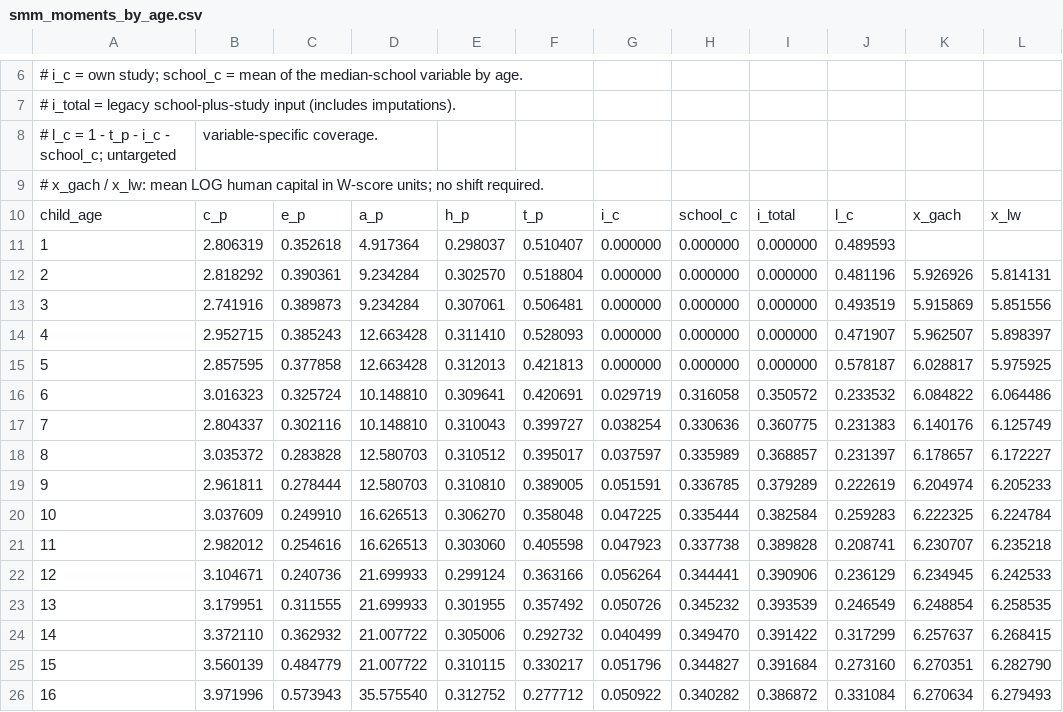
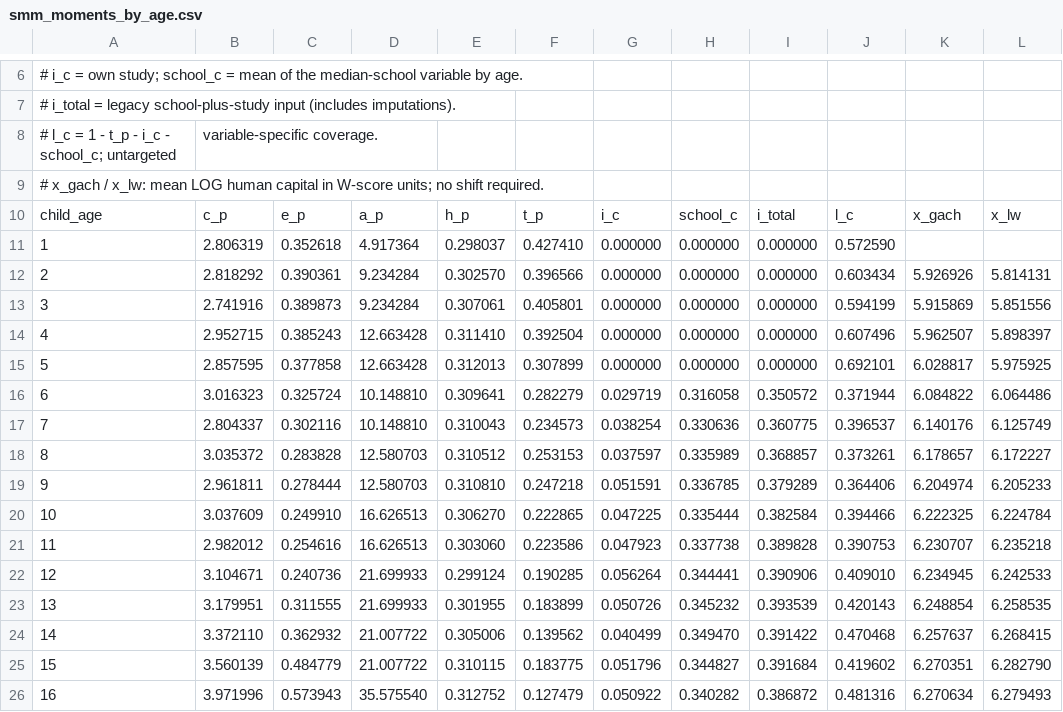
Before and after one commit to Ali-Iranpour/Structural-estimation, a CSV file: Input/smm_moments_by_age.csv, drawn as a sheet; only a part is shown, gaps mark what is left out; the diff covers the shown part only.

Commit message:
Baseline before the TikTak port: the 2026-09-27 alignment with v2 (values and targets)
kse_w_gap untargeted; kterm_x_strict_w99 replaced by the parent-block mean_a_p_late;
sigma_eps fixed at 2.0; t_p on par_time_act; mu 0.8, omega 0.2, parent y 0.1632,
child y 0.144 in the defaults; penalty 1e12 with named sites and the origin-based failure
rule; tiktak invalid_value. Targets 2026-09-27_164529_799510, spec
smm15_p11_tas5_apl_nokse_sefix20_tact_mu08_om02_v2. Not re-estimated.

Committed 2026-10-02 as the baseline for porting v2's TikTak module. The untracked
Input/ CSV exports and tools/__pycache__ are left out.

```diff
--- a/Input/smm_moments_by_age.csv
+++ b/Input/smm_moments_by_age.csv
@@ -10,17 +10,17 @@
 child_age,c_p,e_p,a_p,h_p,t_p,i_c,school_c,i_total,l_c,x_gach,x_lw
-1,2.806319,0.352618,4.917364,0.298037,0.510407,0.000000,0.000000,0.000000,0.489593,,
-2,2.818292,0.390361,9.234284,0.302570,0.518804,0.000000,0.000000,0.000000,0.481196,5.926926,5.814131
-3,2.741916,0.389873,9.234284,0.307061,0.506481,0.000000,0.000000,0.000000,0.493519,5.915869,5.851556
-4,2.952715,0.385243,12.663428,0.311410,0.528093,0.000000,0.000000,0.000000,0.471907,5.962507,5.898397
-5,2.857595,0.377858,12.663428,0.312013,0.421813,0.000000,0.000000,0.000000,0.578187,6.028817,5.975925
-6,3.016323,0.325724,10.148810,0.309641,0.420691,0.029719,0.316058,0.350572,0.233532,6.084822,6.064486
-7,2.804337,0.302116,10.148810,0.310043,0.399727,0.038254,0.330636,0.360775,0.231383,6.140176,6.125749
-8,3.035372,0.283828,12.580703,0.310512,0.395017,0.037597,0.335989,0.368857,0.231397,6.178657,6.172227
-9,2.961811,0.278444,12.580703,0.310810,0.389005,0.051591,0.336785,0.379289,0.222619,6.204974,6.205233
-10,3.037609,0.249910,16.626513,0.306270,0.358048,0.047225,0.335444,0.382584,0.259283,6.222325,6.224784
-11,2.982012,0.254616,16.626513,0.303060,0.405598,0.047923,0.337738,0.389828,0.208741,6.230707,6.235218
-12,3.104671,0.240736,21.699933,0.299124,0.363166,0.056264,0.344441,0.390906,0.236129,6.234945,6.242533
-13,3.179951,0.311555,21.699933,0.301955,0.357492,0.050726,0.345232,0.393539,0.246549,6.248854,6.258535
-14,3.372110,0.362932,21.007722,0.305006,0.292732,0.040499,0.349470,0.391422,0.317299,6.257637,6.268415
-15,3.560139,0.484779,21.007722,0.310115,0.330217,0.051796,0.344827,0.391684,0.273160,6.270351,6.282790
-16,3.971996,0.573943,35.575540,0.312752,0.277712,0.050922,0.340282,0.386872,0.331084,6.270634,6.279493
+1,2.806319,0.352618,4.917364,0.298037,0.427410,0.000000,0.000000,0.000000,0.572590,,
+2,2.818292,0.390361,9.234284,0.302570,0.396566,0.000000,0.000000,0.000000,0.603434,5.926926,5.814131
+3,2.741916,0.389873,9.234284,0.307061,0.405801,0.000000,0.000000,0.000000,0.594199,5.915869,5.851556
+4,2.952715,0.385243,12.663428,0.311410,0.392504,0.000000,0.000000,0.000000,0.607496,5.962507,5.898397
+5,2.857595,0.377858,12.663428,0.312013,0.307899,0.000000,0.000000,0.000000,0.692101,6.028817,5.975925
+6,3.016323,0.325724,10.148810,0.309641,0.282279,0.029719,0.316058,0.350572,0.371944,6.084822,6.064486
+7,2.804337,0.302116,10.148810,0.310043,0.234573,0.038254,0.330636,0.360775,0.396537,6.140176,6.125749
+8,3.035372,0.283828,12.580703,0.310512,0.253153,0.037597,0.335989,0.368857,0.373261,6.178657,6.172227
+9,2.961811,0.278444,12.580703,0.310810,0.247218,0.051591,0.336785,0.379289,0.364406,6.204974,6.205233
+10,3.037609,0.249910,16.626513,0.306270,0.222865,0.047225,0.335444,0.382584,0.394466,6.222325,6.224784
+11,2.982012,0.254616,16.626513,0.303060,0.223586,0.047923,0.337738,0.389828,0.390753,6.230707,6.235218
+12,3.104671,0.240736,21.699933,0.299124,0.190285,0.056264,0.344441,0.390906,0.409010,6.234945,6.242533
+13,3.179951,0.311555,21.699933,0.301955,0.183899,0.050726,0.345232,0.393539,0.420143,6.248854,6.258535
+14,3.372110,0.362932,21.007722,0.305006,0.139562,0.040499,0.349470,0.391422,0.470468,6.257637,6.268415
+15,3.560139,0.484779,21.007722,0.310115,0.183775,0.051796,0.344827,0.391684,0.419602,6.270351,6.282790
+16,3.971996,0.573943,35.575540,0.312752,0.127479,0.050922,0.340282,0.386872,0.481316,6.270634,6.279493
```
Also changed, not shown: 2 edited cells elsewhere in this file, Input/smm_moments_by_age_cohort.csv, 20 other files.
